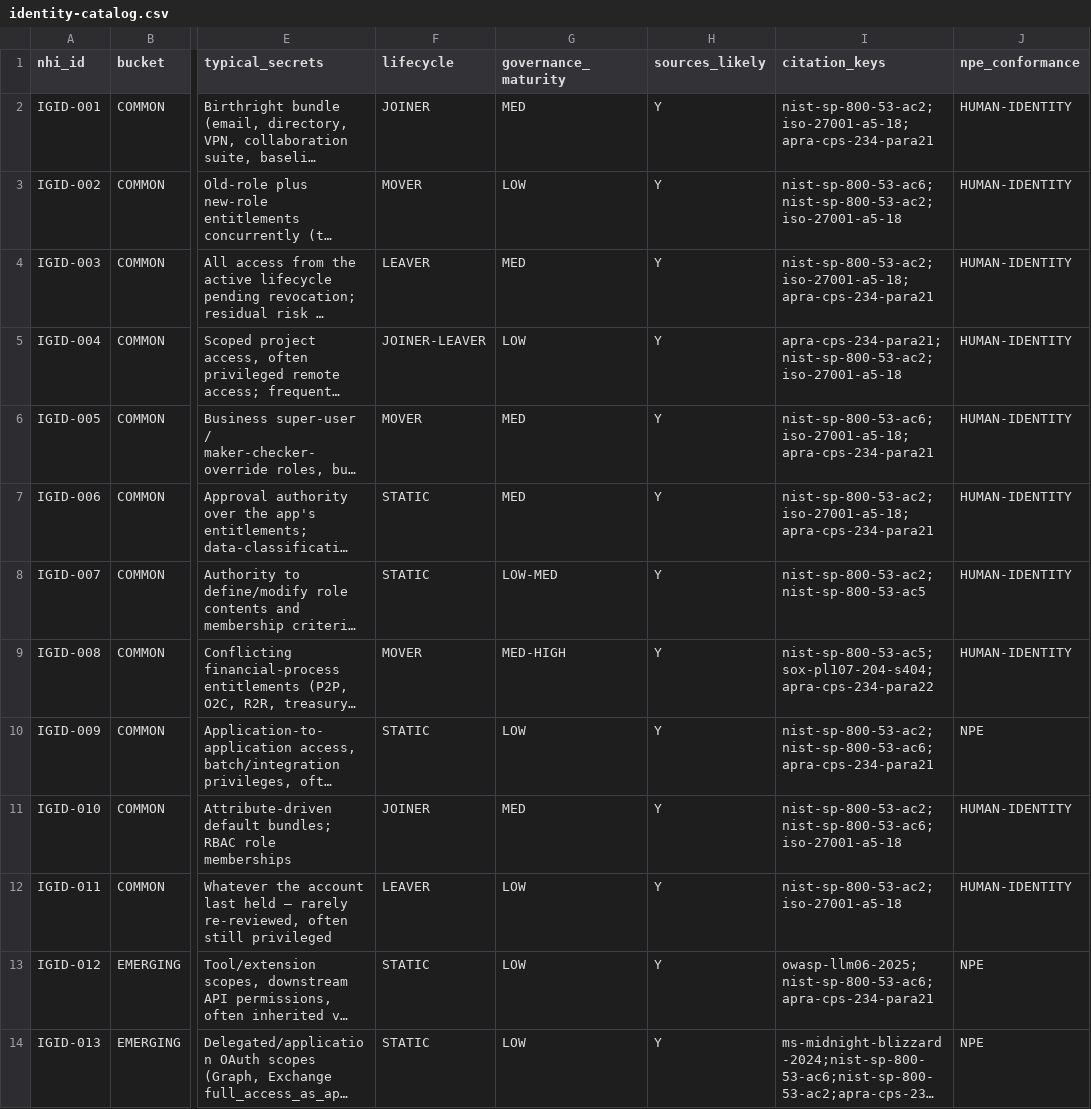
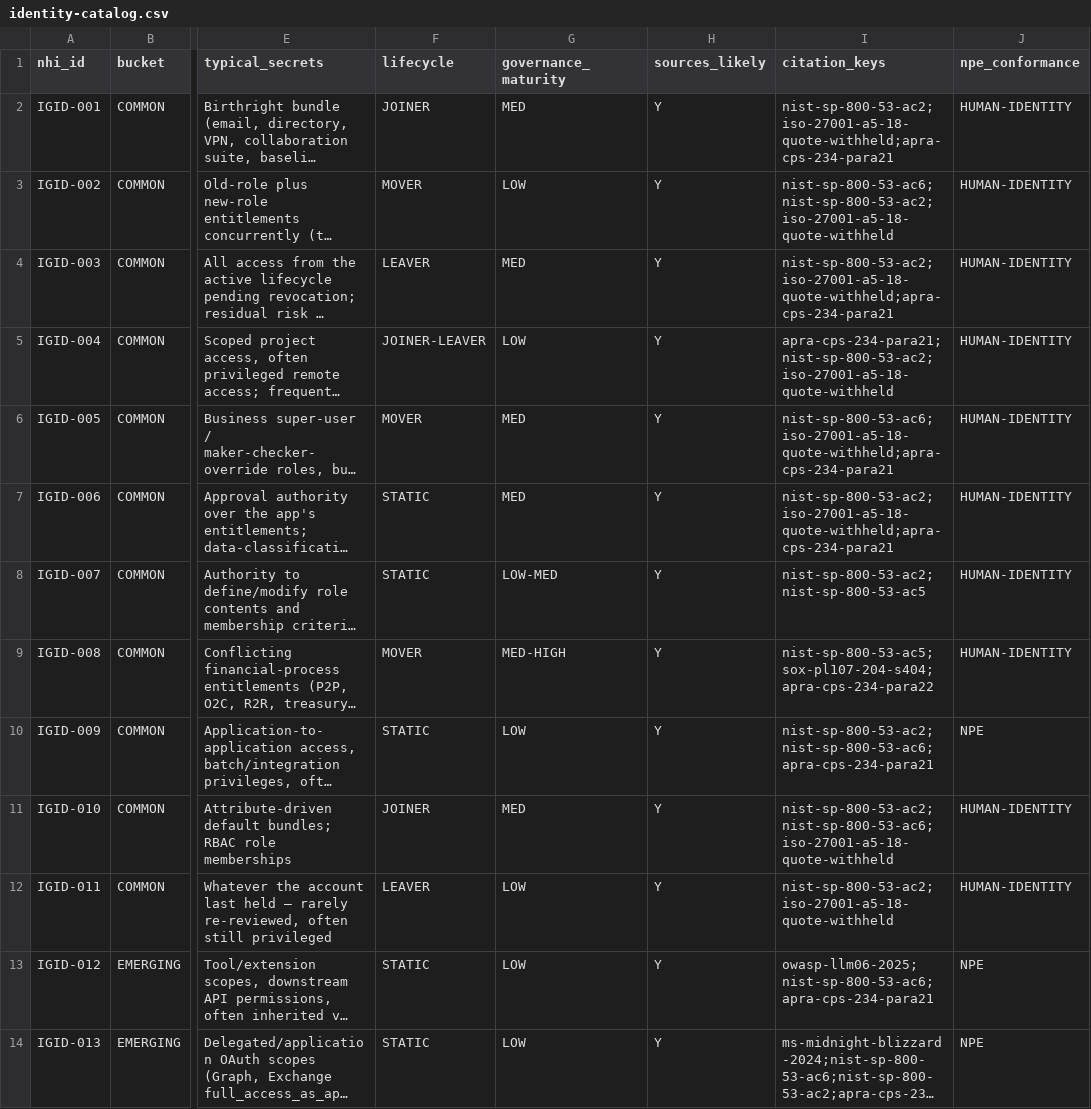
Before and after one commit to cnampalli/secrets-posture-assessment, a CSV file: matrix/domains/iga/identity-catalog.csv, drawn as a sheet; only a part is shown, gaps mark what is left out; long unchanged cells end in …; the diff names each change by its address in the sheet, - before the commit and + after, or states it on an @@ line.

```diff
--- a/matrix/domains/iga/identity-catalog.csv
+++ b/matrix/domains/iga/identity-catalog.csv
-I2 (citation_keys): nist-sp-800-53-ac2;iso-27001-a5-18;apra-cps-234-para21
+I2 (citation_keys): nist-sp-800-53-ac2;iso-27001-a5-18-quote-withheld;apra-cps-234-para21
-I3 (citation_keys): nist-sp-800-53-ac6;nist-sp-800-53-ac2;iso-27001-a5-18
+I3 (citation_keys): nist-sp-800-53-ac6;nist-sp-800-53-ac2;iso-27001-a5-18-quote-withheld
-I4 (citation_keys): nist-sp-800-53-ac2;iso-27001-a5-18;apra-cps-234-para21
+I4 (citation_keys): nist-sp-800-53-ac2;iso-27001-a5-18-quote-withheld;apra-cps-234-para21
-I5 (citation_keys): apra-cps-234-para21;nist-sp-800-53-ac2;iso-27001-a5-18
+I5 (citation_keys): apra-cps-234-para21;nist-sp-800-53-ac2;iso-27001-a5-18-quote-withheld
-I6 (citation_keys): nist-sp-800-53-ac6;iso-27001-a5-18;apra-cps-234-para21
+I6 (citation_keys): nist-sp-800-53-ac6;iso-27001-a5-18-quote-withheld;apra-cps-234-para21
-I7 (citation_keys): nist-sp-800-53-ac2;iso-27001-a5-18;apra-cps-234-para21
+I7 (citation_keys): nist-sp-800-53-ac2;iso-27001-a5-18-quote-withheld;apra-cps-234-para21
-I11 (citation_keys): nist-sp-800-53-ac2;nist-sp-800-53-ac6;iso-27001-a5-18
+I11 (citation_keys): nist-sp-800-53-ac2;nist-sp-800-53-ac6;iso-27001-a5-18-quote-withheld
-I12 (citation_keys): nist-sp-800-53-ac2;iso-27001-a5-18
+I12 (citation_keys): nist-sp-800-53-ac2;iso-27001-a5-18-quote-withheld
```
Also changed, not shown: matrix/domains/iga/use-cases.csv.
